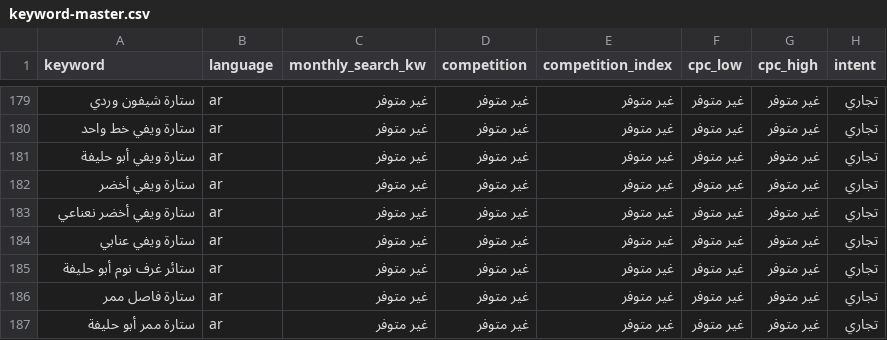
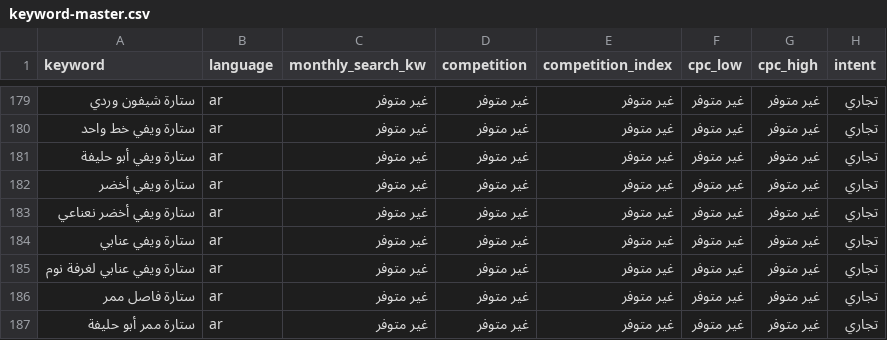
Before and after one commit to stayerkw/stayerkw.github.io, a CSV file: seo/keyword-master.csv, drawn as a sheet; only a part is shown, gaps mark what is left out; the diff names each change by its address in the sheet, - before the commit and + after, or states it on an @@ line.

```diff
--- a/seo/keyword-master.csv
+++ b/seo/keyword-master.csv
-A185 (keyword): ستائر غرف نوم أبو حليفة
+A185 (keyword): ستارة ويفي عنابي لغرفة نوم
```
Also changed, not shown: 1 other file.
